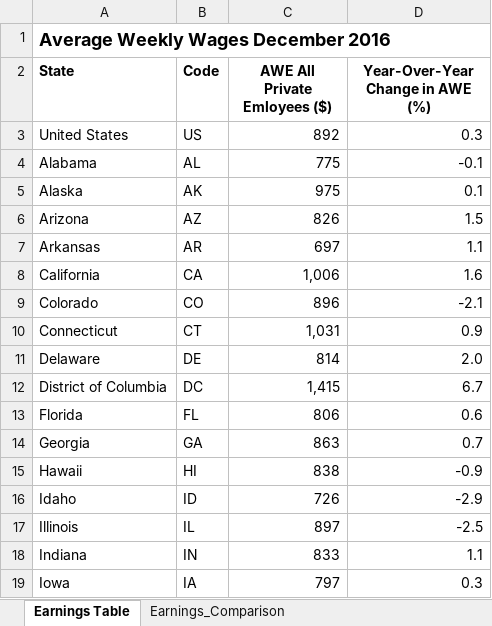
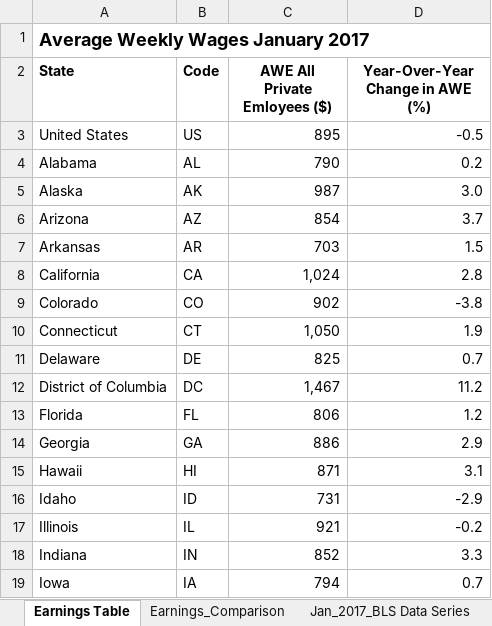
Before and after one commit to UrbanInstitute/state-economic-monitor, an Excel workbook: static/data/source/current_earnings.xlsx, sheet Earnings Table, drawn as a sheet; only a part is shown; values as stored, in another font and other column widths than the file's, no borders; the diff covers the shown part only; the diff names each change by its address in the sheet, - before the commit and + after, or states it on an @@ line.

```diff
--- a/static/data/source/current_earnings.xlsx (sheet Earnings Table)
+++ b/static/data/source/current_earnings.xlsx (sheet Earnings Table)
+sheet tab: Jan_2017_BLS Data Series
-A1 (State): Average Weekly Wages December 2016
+A1 (State): Average Weekly Wages January 2017
-C3 (AWE All Private Emloyees ($)): 892
+C3 (AWE All Private Emloyees ($)): 895
-D3 (Year-Over-Year Change in AWE (%)): 0.3
+D3 (Year-Over-Year Change in AWE (%)): -0.5
-C4 (AWE All Private Emloyees ($)): 775
+C4 (AWE All Private Emloyees ($)): 790
-D4 (Year-Over-Year Change in AWE (%)): -0.1
+D4 (Year-Over-Year Change in AWE (%)): 0.2
-C5 (AWE All Private Emloyees ($)): 975
+C5 (AWE All Private Emloyees ($)): 987
-D5 (Year-Over-Year Change in AWE (%)): 0.1
+D5 (Year-Over-Year Change in AWE (%)): 3.0
-C6 (AWE All Private Emloyees ($)): 826
+C6 (AWE All Private Emloyees ($)): 854
-D6 (Year-Over-Year Change in AWE (%)): 1.5
+D6 (Year-Over-Year Change in AWE (%)): 3.7
-C7 (AWE All Private Emloyees ($)): 697
+C7 (AWE All Private Emloyees ($)): 703
-D7 (Year-Over-Year Change in AWE (%)): 1.1
+D7 (Year-Over-Year Change in AWE (%)): 1.5
-C8 (AWE All Private Emloyees ($)): 1,006
+C8 (AWE All Private Emloyees ($)): 1,024
-D8 (Year-Over-Year Change in AWE (%)): 1.6
+D8 (Year-Over-Year Change in AWE (%)): 2.8
-C9 (AWE All Private Emloyees ($)): 896
+C9 (AWE All Private Emloyees ($)): 902
-D9 (Year-Over-Year Change in AWE (%)): -2.1
+D9 (Year-Over-Year Change in AWE (%)): -3.8
-C10 (AWE All Private Emloyees ($)): 1,031
+C10 (AWE All Private Emloyees ($)): 1,050
-D10 (Year-Over-Year Change in AWE (%)): 0.9
+D10 (Year-Over-Year Change in AWE (%)): 1.9
-C11 (AWE All Private Emloyees ($)): 814
+C11 (AWE All Private Emloyees ($)): 825
-D11 (Year-Over-Year Change in AWE (%)): 2.0
+D11 (Year-Over-Year Change in AWE (%)): 0.7
-C12 (AWE All Private Emloyees ($)): 1,415
+C12 (AWE All Private Emloyees ($)): 1,467
-D12 (Year-Over-Year Change in AWE (%)): 6.7
+D12 (Year-Over-Year Change in AWE (%)): 11.2
-D13 (Year-Over-Year Change in AWE (%)): 0.6
+D13 (Year-Over-Year Change in AWE (%)): 1.2
-C14 (AWE All Private Emloyees ($)): 863
+C14 (AWE All Private Emloyees ($)): 886
-D14 (Year-Over-Year Change in AWE (%)): 0.7
+D14 (Year-Over-Year Change in AWE (%)): 2.9
-C15 (AWE All Private Emloyees ($)): 838
+C15 (AWE All Private Emloyees ($)): 871
-D15 (Year-Over-Year Change in AWE (%)): -0.9
+D15 (Year-Over-Year Change in AWE (%)): 3.1
-C16 (AWE All Private Emloyees ($)): 726
+C16 (AWE All Private Emloyees ($)): 731
-C17 (AWE All Private Emloyees ($)): 897
+C17 (AWE All Private Emloyees ($)): 921
-D17 (Year-Over-Year Change in AWE (%)): -2.5
+D17 (Year-Over-Year Change in AWE (%)): -0.2
-C18 (AWE All Private Emloyees ($)): 833
+C18 (AWE All Private Emloyees ($)): 852
-D18 (Year-Over-Year Change in AWE (%)): 1.1
+D18 (Year-Over-Year Change in AWE (%)): 3.3
-C19 (AWE All Private Emloyees ($)): 797
+C19 (AWE All Private Emloyees ($)): 794
-D19 (Year-Over-Year Change in AWE (%)): 0.3
+D19 (Year-Over-Year Change in AWE (%)): 0.7
```
Also changed, not shown: 70 edited cells elsewhere in this sheet, sheet SCRATCH, sheet Earnings_Comparison, other sheet tabs, data/historical/source/gov_employment_historical.xlsx, data/historical/source/total_employment_historical.xlsx, 39 other files.
